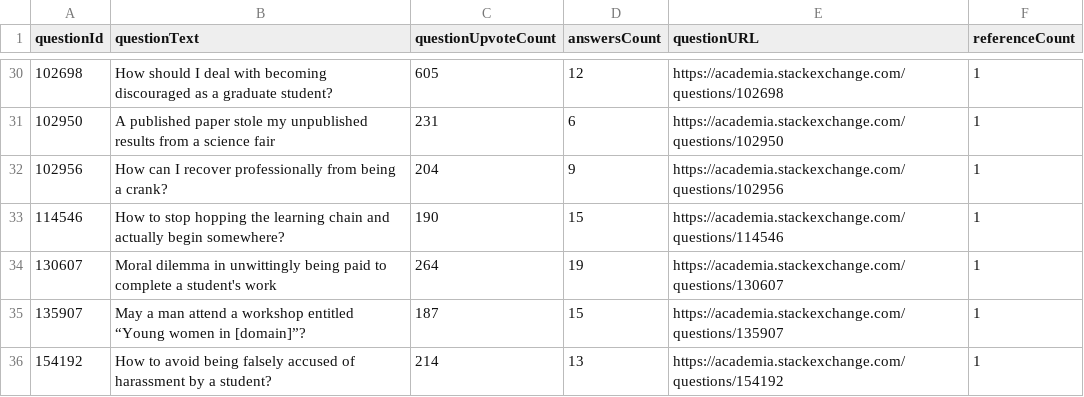
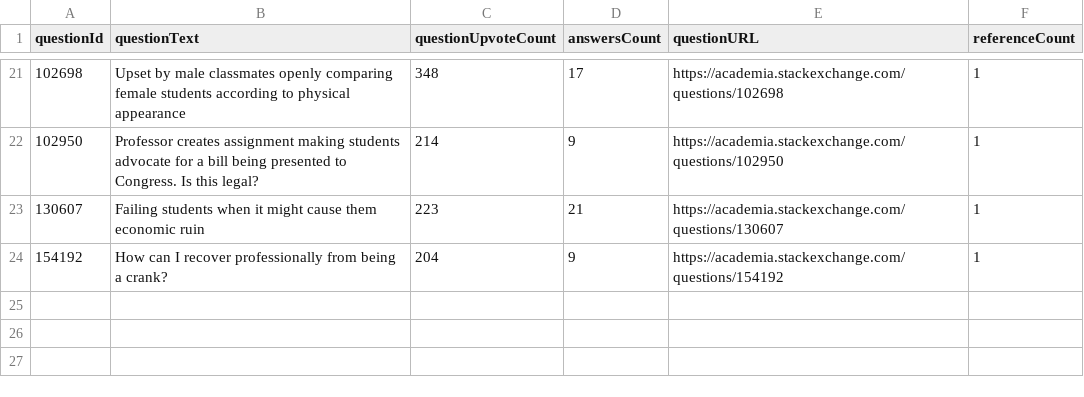
Before and after one commit to om-mahajan5/node-webscrapper, a CSV file: data.csv, drawn as a sheet; only a part is shown, gaps mark what is left out; the diff covers the shown part only.

```diff
--- a/data.csv
+++ b/data.csv
@@ -30,7 +21,4 @@ questionId,questionText,questionUpvoteCount,answersCount,questionURL,referenceCo
-102698,How should I deal with becoming discouraged as a graduate student?,605,12,https://academia.stackexchange.com/questions/102698,1
-102950,A published paper stole my unpublished results from a science fair,231,6,https://academia.stackexchange.com/questions/102950,1
-102956,How can I recover professionally from being a crank?,204,9,https://academia.stackexchange.com/questions/102956,1
-114546,How to stop hopping the learning chain and actually begin somewhere?,190,15,https://academia.stackexchange.com/questions/114546,1
-130607,Moral dilemma in unwittingly being paid to complete a student's work,264,19,https://academia.stackexchange.com/questions/130607,1
-135907,May a man attend a workshop entitled “Young women in [domain]”?,187,15,https://academia.stackexchange.com/questions/135907,1
-154192,How to avoid being falsely accused of harassment by a student?,214,13,https://academia.stackexchange.com/questions/154192,1
+102698,Upset by male classmates openly comparing female students according to physical appearance,348,17,https://academia.stackexchange.com/questions/102698,1
+102950,Professor creates assignment making students advocate for a bill being presented to Congress. Is this legal?,214,9,https://academia.stackexchange.com/questions/102950,1
+130607,Failing students when it might cause them economic ruin,223,21,https://academia.stackexchange.com/questions/130607,1
+154192,How can I recover professionally from being a crank?,204,9,https://academia.stackexchange.com/questions/154192,1
```
Also changed, not shown: 9 removed rows and 53 edited cells elsewhere in this file, 8 other files.
